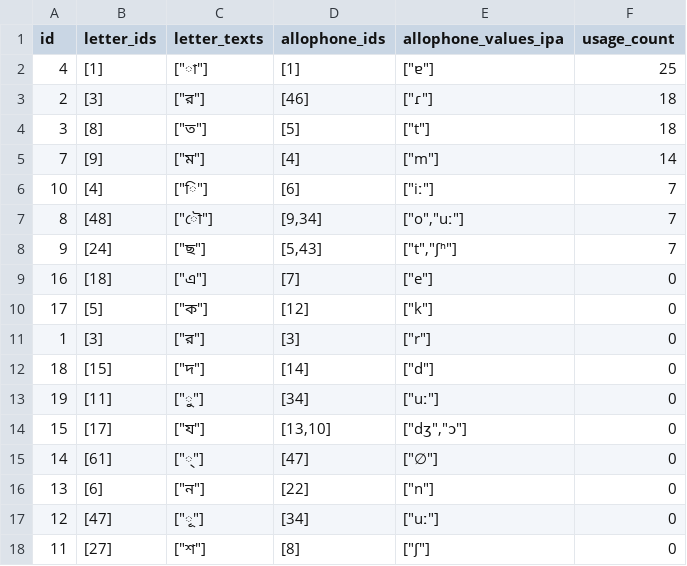
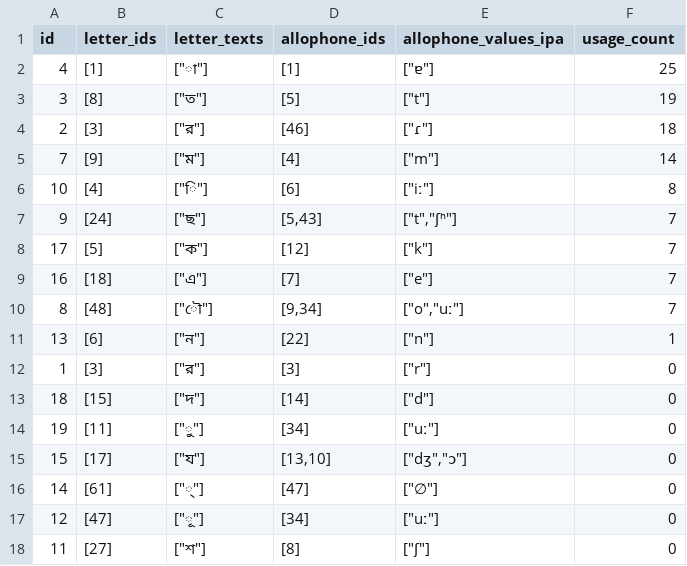
Before and after one commit to elimu-ai/webapp, a CSV file: src/main/resources/db/content_TEST/ben/letter-to-allophone-mappings.csv, drawn as a sheet; only a part is shown.

```diff
--- a/src/main/resources/db/content_TEST/ben/letter-to-allophone-mappings.csv
+++ b/src/main/resources/db/content_TEST/ben/letter-to-allophone-mappings.csv
@@ -2,10 +2,11 @@ id,letter_ids,letter_texts,allophone_ids,allophone_values_ipa,usage_count
 4,[1],"[""া""]",[1],"[""ɐ""]",25
+3,[8],"[""ত""]",[5],"[""t""]",19
 2,[3],"[""র""]",[46],"[""ɾ""]",18
-3,[8],"[""ত""]",[5],"[""t""]",18
 7,[9],"[""ম""]",[4],"[""m""]",14
-10,[4],"[""ি""]",[6],"[""iː""]",7
+10,[4],"[""ি""]",[6],"[""iː""]",8
+9,[24],"[""ছ""]","[5,43]","[""t"",""ʃʰ""]",7
+17,[5],"[""ক""]",[12],"[""k""]",7
+16,[18],"[""এ""]",[7],"[""e""]",7
 8,[48],"[""ৌ""]","[9,34]","[""o"",""uː""]",7
-9,[24],"[""ছ""]","[5,43]","[""t"",""ʃʰ""]",7
-16,[18],"[""এ""]",[7],"[""e""]",0
-17,[5],"[""ক""]",[12],"[""k""]",0
+13,[6],"[""ন""]",[22],"[""n""]",1
 1,[3],"[""র""]",[3],"[""r""]",0
@@ -15,3 +16,2 @@ id,letter_ids,letter_texts,allophone_ids,allophone_values_ipa,usage_count
 14,[61],"[""্""]",[47],"[""∅""]",0
-13,[6],"[""ন""]",[22],"[""n""]",0
 12,[47],"[""ূ""]",[34],"[""uː""]",0
```
Also changed, not shown: src/main/resources/db/content_TEST/ben/allophones.csv, src/main/resources/db/content_TEST/ben/letters.csv.
